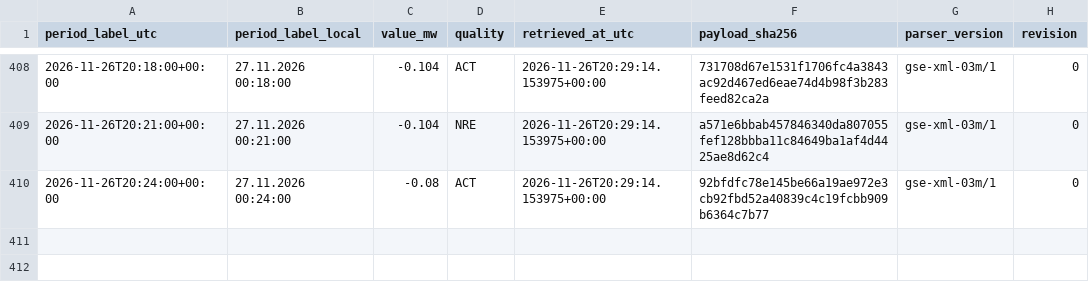
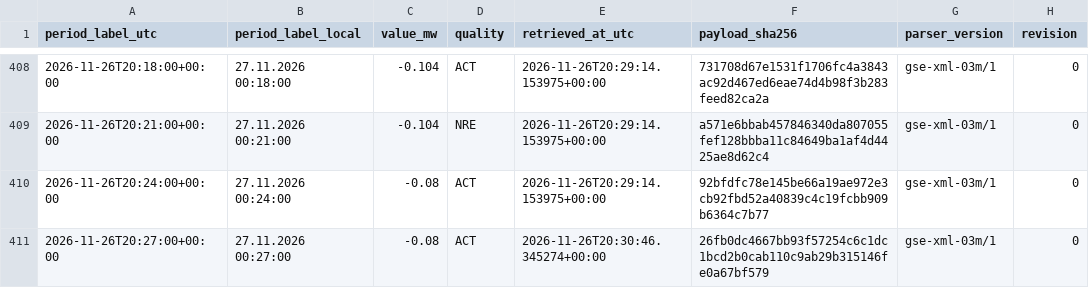
Before and after one commit to GiorgiKhorbaladze/Georgia-WindCast, a CSV file: gse/2026/11/2026-11-26.csv, drawn as a sheet; only a part is shown, gaps mark what is left out.

```diff
--- a/gse/2026/11/2026-11-26.csv
+++ b/gse/2026/11/2026-11-26.csv
@@ -410 +410,2 @@ period_label_utc,period_label_local,value_mw,quality,retrieved_at_utc,payload_sh
 2026-11-26T20:24:00+00:00,27.11.2026 00:24:00,-0.08,ACT,2026-11-26T20:29:14.153975+00:00,92bfdfc78e145be66a19ae972e3cb92fbd52a40839c4c19fcbb909b6364c7b77,gse-xml-03m/1,0
+2026-11-26T20:27:00+00:00,27.11.2026 00:27:00,-0.08,ACT,2026-11-26T20:30:46.345274+00:00,26fb0dc4667bb93f57254c6c1dc1bcd2b0cab110c9ab29b315146fe0a67bf579,gse-xml-03m/1,0
```
Also changed, not shown: balance/2026/11/2026-11-26.csv, 2 other files.
